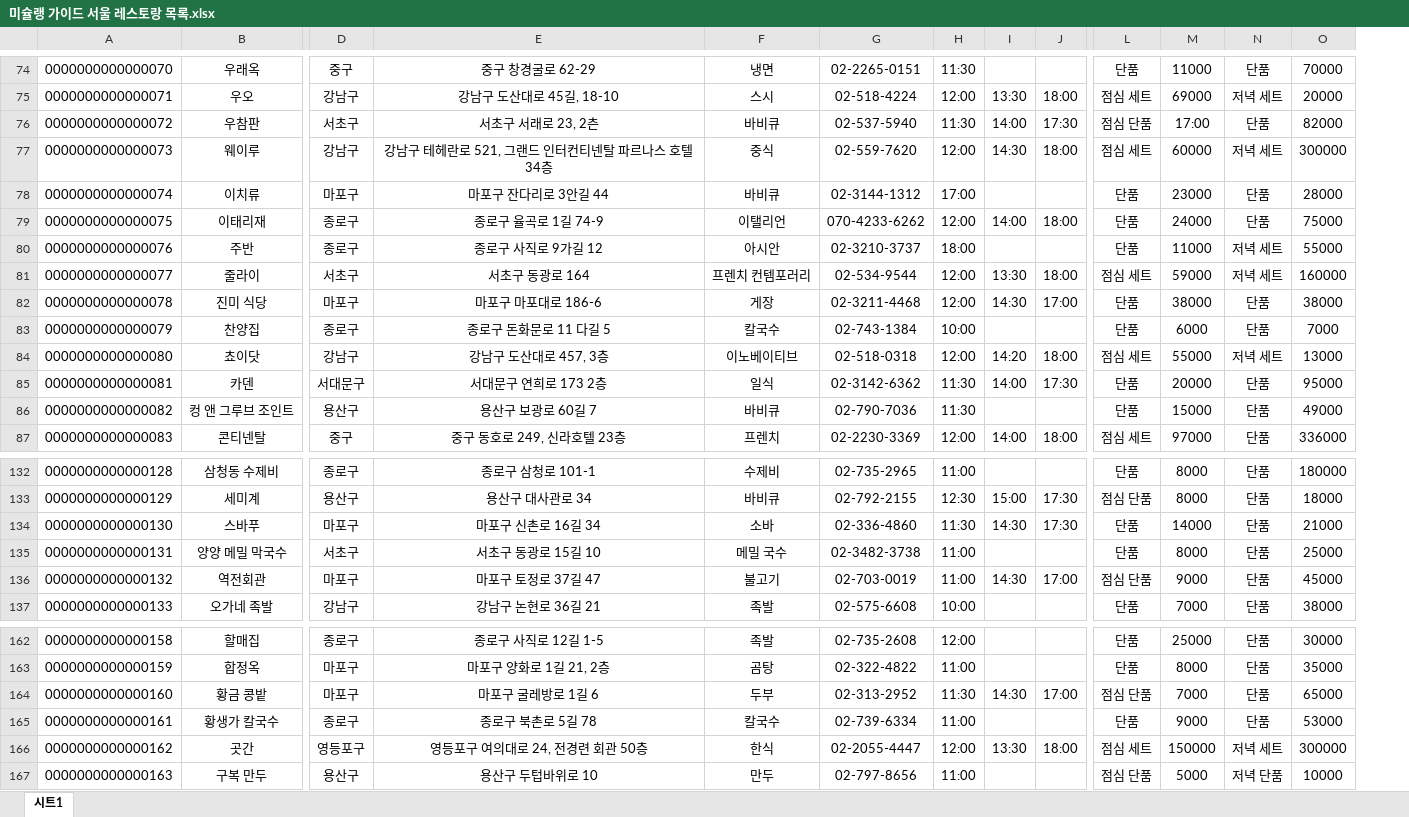
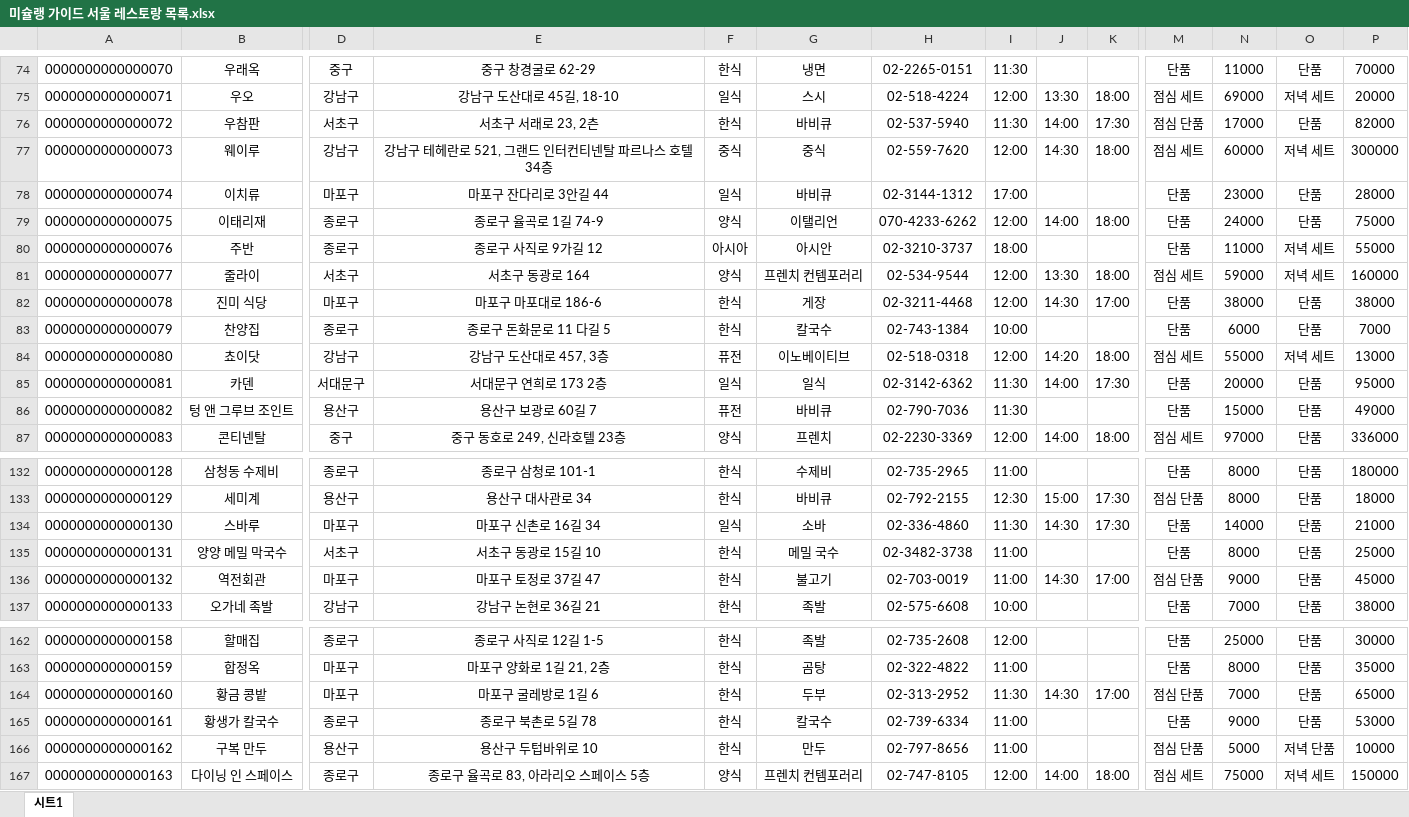
Before and after one commit to JeahaOh/The-Intern-Diary, an Excel workbook: Docs/미슐랭 가이드 서울 레스토랑 목록.xlsx, sheet 시트1, drawn as a sheet; only a part is shown, gaps mark what is left out; values as stored, in another font and other column widths than the file's, no borders; charts and pictures not drawn; addresses are those after the commit; the diff covers the shown part only; the diff names each change by its address in the sheet, - before the commit and + after, or states it on an @@ line.

```diff
--- a/Docs/미슐랭 가이드 서울 레스토랑 목록.xlsx (sheet 시트1)
+++ b/Docs/미슐랭 가이드 서울 레스토랑 목록.xlsx (sheet 시트1)
+column F, rows 74-87: 한식 | 일식 | 한식 | 중식 | 일식 | 양식 | 아시아 | 양식 | 한식 | 한식 | 퓨전 | 일식 | 퓨전 | 양식; rows 132-137: 한식 | 한식 | 일식 | 한식 | 한식 | 한식; rows 162-167: 한식 | 한식 | 한식 | 한식 | 한식 | 양식
-N76: 17:00
+N76: 17000
-B86: 컹 앤 그루브 조인트
+B86: 텅 앤 그루브 조인트
-B134: 스바푸
+B134: 스바루
-B166: 곳간
+B166: 구복 만두
-D166: 영등포구
+D166: 용산구
-E166: 영등포구 여의대로 24, 전경련 회관 50층
+E166: 용산구 두텁바위로 10
-G166: 한식
+G166: 만두
-H166: 02-2055-4447
+H166: 02-797-8656
-I166: 12:00
+I166: 11:00
-J166: 13:30
+J166: (empty)
-K166: 18:00
+K166: (empty)
-M166: 점심 세트
+M166: 점심 단품
-N166: 150000
+N166: 5000
-O166: 저녁 세트
+O166: 저녁 단품
-P166: 300000
+P166: 10000
-B167: 구복 만두
+B167: 다이닝 인 스페이스
-D167: 용산구
+D167: 종로구
-E167: 용산구 두텁바위로 10
+E167: 종로구 율곡로 83, 아라리오 스페이스 5층
-G167: 만두
+G167: 프렌치 컨템포러리
-H167: 02-797-8656
+H167: 02-747-8105
-I167: 11:00
+I167: 12:00
-J167: (empty)
+J167: 14:00
-K167: (empty)
+K167: 18:00
-M167: 점심 단품
+M167: 점심 세트
-N167: 5000
+N167: 75000
-O167: 저녁 단품
+O167: 저녁 세트
-P167: 10000
+P167: 150000
```
Also changed, not shown: 1 added row, 1 removed row and 229 edited cells elsewhere in this sheet, 10 other files.
